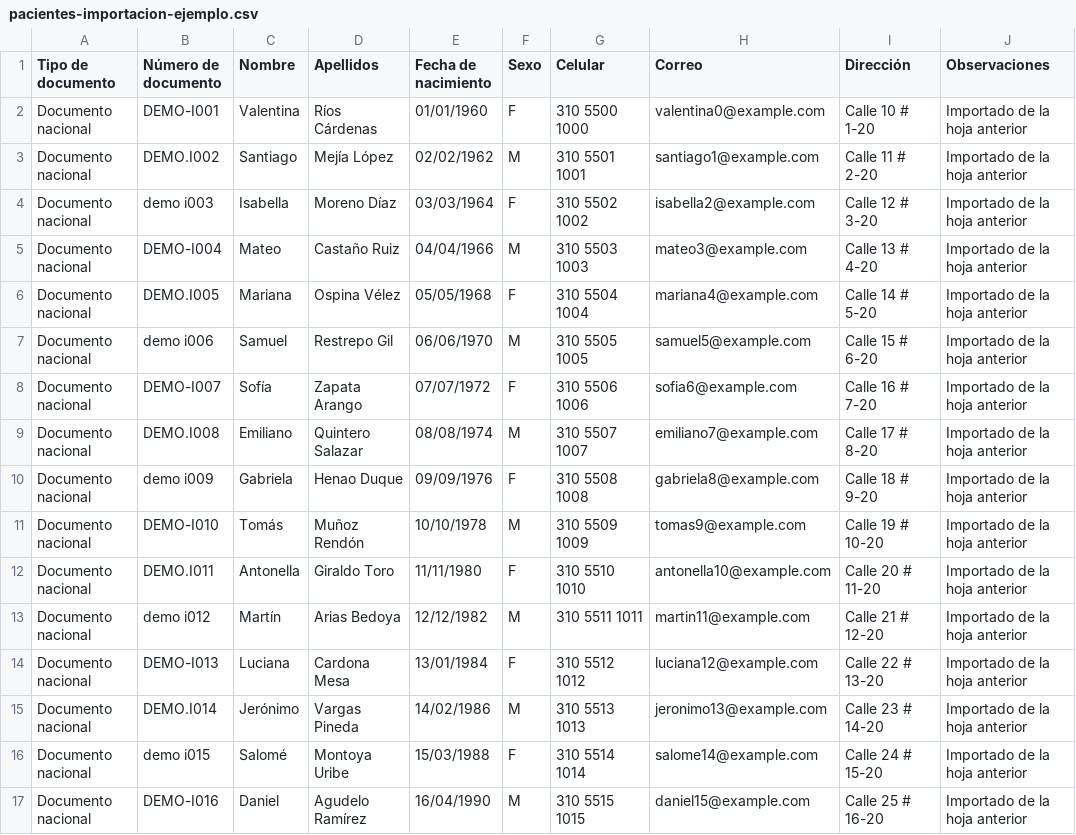
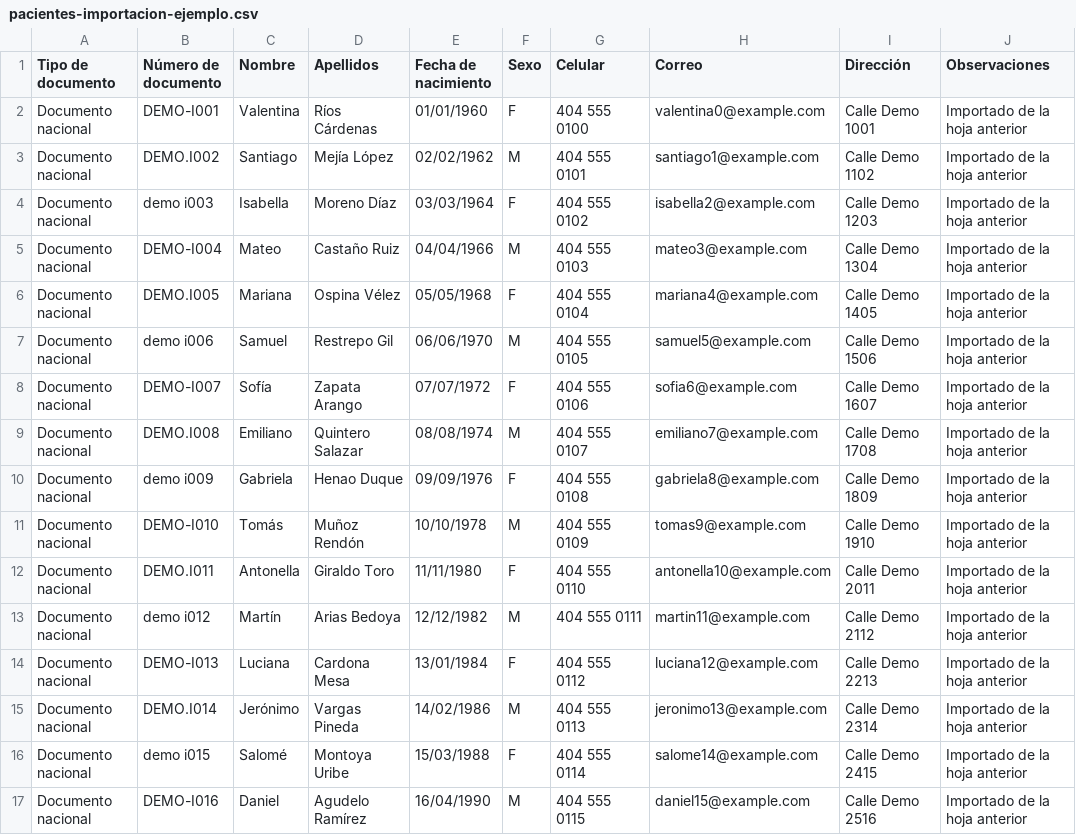
Before and after one commit to 2santos93/dentalix-api, a CSV file: prisma/demo/pacientes-importacion-ejemplo.csv, drawn as a sheet; only a part is shown; the diff covers the shown part only.

```diff
--- a/prisma/demo/pacientes-importacion-ejemplo.csv
+++ b/prisma/demo/pacientes-importacion-ejemplo.csv
@@ -1,17 +1,17 @@
 Tipo de documento;Número de documento;Nombre;Apellidos;Fecha de nacimiento;Sexo;Celular;Correo;Dirección;Observaciones
-Documento nacional;DEMO-I001;Valentina;Ríos Cárdenas;01/01/1960;F;310 5500 1000;valentina0@example.com;Calle 10 # 1-20;Importado de la hoja anterior
-Documento nacional;DEMO.I002;Santiago;Mejía López;02/02/1962;M;310 5501 1001;santiago1@example.com;Calle 11 # 2-20;Importado de la hoja anterior
-Documento nacional;demo i003;Isabella;Moreno Díaz;03/03/1964;F;310 5502 1002;isabella2@example.com;Calle 12 # 3-20;Importado de la hoja anterior
-Documento nacional;DEMO-I004;Mateo;Castaño Ruiz;04/04/1966;M;310 5503 1003;mateo3@example.com;Calle 13 # 4-20;Importado de la hoja anterior
-Documento nacional;DEMO.I005;Mariana;Ospina Vélez;05/05/1968;F;310 5504 1004;mariana4@example.com;Calle 14 # 5-20;Importado de la hoja anterior
-Documento nacional;demo i006;Samuel;Restrepo Gil;06/06/1970;M;310 5505 1005;samuel5@example.com;Calle 15 # 6-20;Importado de la hoja anterior
-Documento nacional;DEMO-I007;Sofía;Zapata Arango;07/07/1972;F;310 5506 1006;sofia6@example.com;Calle 16 # 7-20;Importado de la hoja anterior
-Documento nacional;DEMO.I008;Emiliano;Quintero Salazar;08/08/1974;M;310 5507 1007;emiliano7@example.com;Calle 17 # 8-20;Importado de la hoja anterior
-Documento nacional;demo i009;Gabriela;Henao Duque;09/09/1976;F;310 5508 1008;gabriela8@example.com;Calle 18 # 9-20;Importado de la hoja anterior
-Documento nacional;DEMO-I010;Tomás;Muñoz Rendón;10/10/1978;M;310 5509 1009;tomas9@example.com;Calle 19 # 10-20;Importado de la hoja anterior
-Documento nacional;DEMO.I011;Antonella;Giraldo Toro;11/11/1980;F;310 5510 1010;antonella10@example.com;Calle 20 # 11-20;Importado de la hoja anterior
-Documento nacional;demo i012;Martín;Arias Bedoya;12/12/1982;M;310 5511 1011;martin11@example.com;Calle 21 # 12-20;Importado de la hoja anterior
-Documento nacional;DEMO-I013;Luciana;Cardona Mesa;13/01/1984;F;310 5512 1012;luciana12@example.com;Calle 22 # 13-20;Importado de la hoja anterior
-Documento nacional;DEMO.I014;Jerónimo;Vargas Pineda;14/02/1986;M;310 5513 1013;jeronimo13@example.com;Calle 23 # 14-20;Importado de la hoja anterior
-Documento nacional;demo i015;Salomé;Montoya Uribe;15/03/1988;F;310 5514 1014;salome14@example.com;Calle 24 # 15-20;Importado de la hoja anterior
-Documento nacional;DEMO-I016;Daniel;Agudelo Ramírez;16/04/1990;M;310 5515 1015;daniel15@example.com;Calle 25 # 16-20;Importado de la hoja anterior
+Documento nacional;DEMO-I001;Valentina;Ríos Cárdenas;01/01/1960;F;404 555 0100;valentina0@example.com;Calle Demo 1001;Importado de la hoja anterior
+Documento nacional;DEMO.I002;Santiago;Mejía López;02/02/1962;M;404 555 0101;santiago1@example.com;Calle Demo 1102;Importado de la hoja anterior
+Documento nacional;demo i003;Isabella;Moreno Díaz;03/03/1964;F;404 555 0102;isabella2@example.com;Calle Demo 1203;Importado de la hoja anterior
+Documento nacional;DEMO-I004;Mateo;Castaño Ruiz;04/04/1966;M;404 555 0103;mateo3@example.com;Calle Demo 1304;Importado de la hoja anterior
+Documento nacional;DEMO.I005;Mariana;Ospina Vélez;05/05/1968;F;404 555 0104;mariana4@example.com;Calle Demo 1405;Importado de la hoja anterior
+Documento nacional;demo i006;Samuel;Restrepo Gil;06/06/1970;M;404 555 0105;samuel5@example.com;Calle Demo 1506;Importado de la hoja anterior
+Documento nacional;DEMO-I007;Sofía;Zapata Arango;07/07/1972;F;404 555 0106;sofia6@example.com;Calle Demo 1607;Importado de la hoja anterior
+Documento nacional;DEMO.I008;Emiliano;Quintero Salazar;08/08/1974;M;404 555 0107;emiliano7@example.com;Calle Demo 1708;Importado de la hoja anterior
+Documento nacional;demo i009;Gabriela;Henao Duque;09/09/1976;F;404 555 0108;gabriela8@example.com;Calle Demo 1809;Importado de la hoja anterior
+Documento nacional;DEMO-I010;Tomás;Muñoz Rendón;10/10/1978;M;404 555 0109;tomas9@example.com;Calle Demo 1910;Importado de la hoja anterior
+Documento nacional;DEMO.I011;Antonella;Giraldo Toro;11/11/1980;F;404 555 0110;antonella10@example.com;Calle Demo 2011;Importado de la hoja anterior
+Documento nacional;demo i012;Martín;Arias Bedoya;12/12/1982;M;404 555 0111;martin11@example.com;Calle Demo 2112;Importado de la hoja anterior
+Documento nacional;DEMO-I013;Luciana;Cardona Mesa;13/01/1984;F;404 555 0112;luciana12@example.com;Calle Demo 2213;Importado de la hoja anterior
+Documento nacional;DEMO.I014;Jerónimo;Vargas Pineda;14/02/1986;M;404 555 0113;jeronimo13@example.com;Calle Demo 2314;Importado de la hoja anterior
+Documento nacional;demo i015;Salomé;Montoya Uribe;15/03/1988;F;404 555 0114;salome14@example.com;Calle Demo 2415;Importado de la hoja anterior
+Documento nacional;DEMO-I016;Daniel;Agudelo Ramírez;16/04/1990;M;404 555 0115;daniel15@example.com;Calle Demo 2516;Importado de la hoja anterior
```
Also changed, not shown: 8 edited cells elsewhere in this file, prisma/demo/saldos-importacion-ejemplo.csv, 6 other files.
